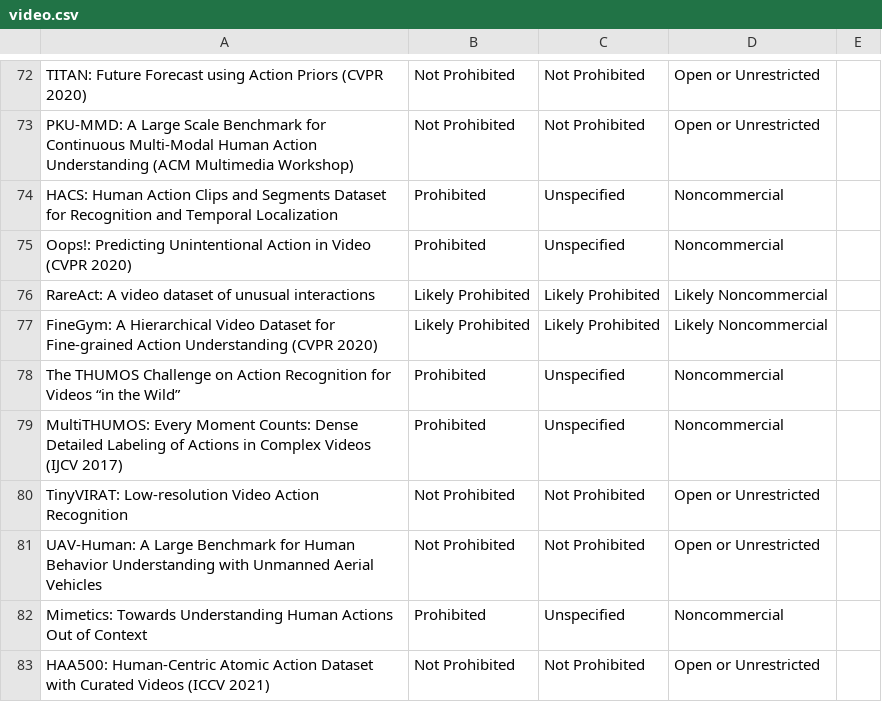
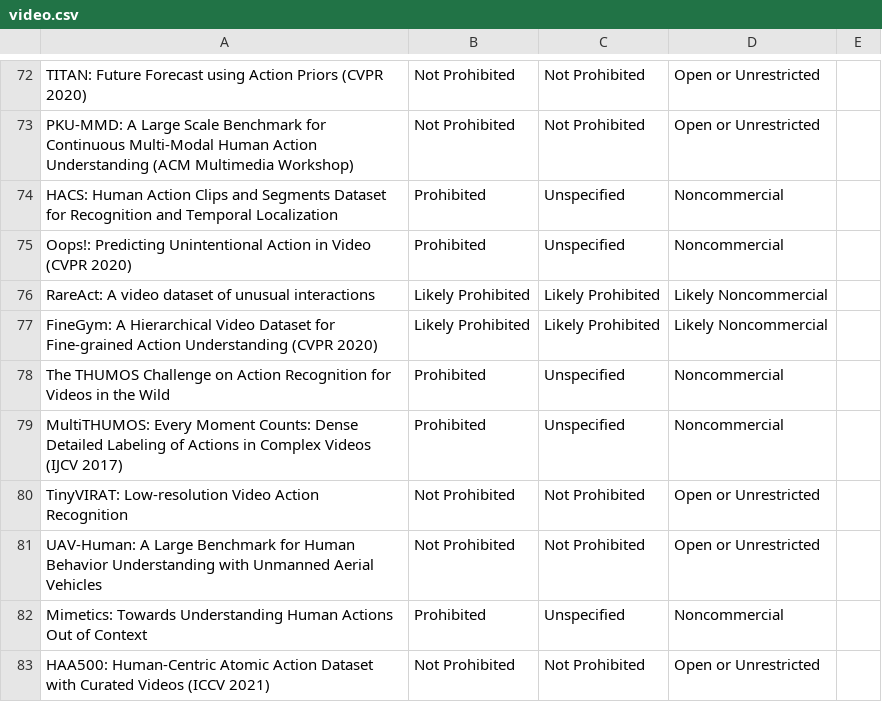
Before and after one commit to Data-Provenance-Initiative/Data-Provenance-Collection, a CSV file: src/analysis/data/multimodal_terms_data/video.csv, drawn as a sheet; only a part is shown, gaps mark what is left out.

Commit message:
removed \n + other chars from data summaries

```diff
--- a/src/analysis/data/multimodal_terms_data/video.csv
+++ b/src/analysis/data/multimodal_terms_data/video.csv
@@ -80,3 +80,3 @@ Oops!: Predicting Unintentional Action in Video (CVPR 2020),Prohibited,Unspecifi
 "FineGym: A Hierarchical Video Dataset for Fine-grained Action Understanding (CVPR 2020)",Likely Prohibited,Likely Prohibited,Likely Noncommercial,
-"The THUMOS Challenge on Action Recognition for Videos “in the Wild”",Prohibited,Unspecified,Noncommercial,
+"The THUMOS Challenge on Action Recognition for Videos in the Wild",Prohibited,Unspecified,Noncommercial,
 "MultiTHUMOS: Every Moment Counts: Dense Detailed Labeling of Actions in Complex Videos (IJCV 2017)",Prohibited,Unspecified,Noncommercial,
```
Also changed, not shown: 37 other files.
